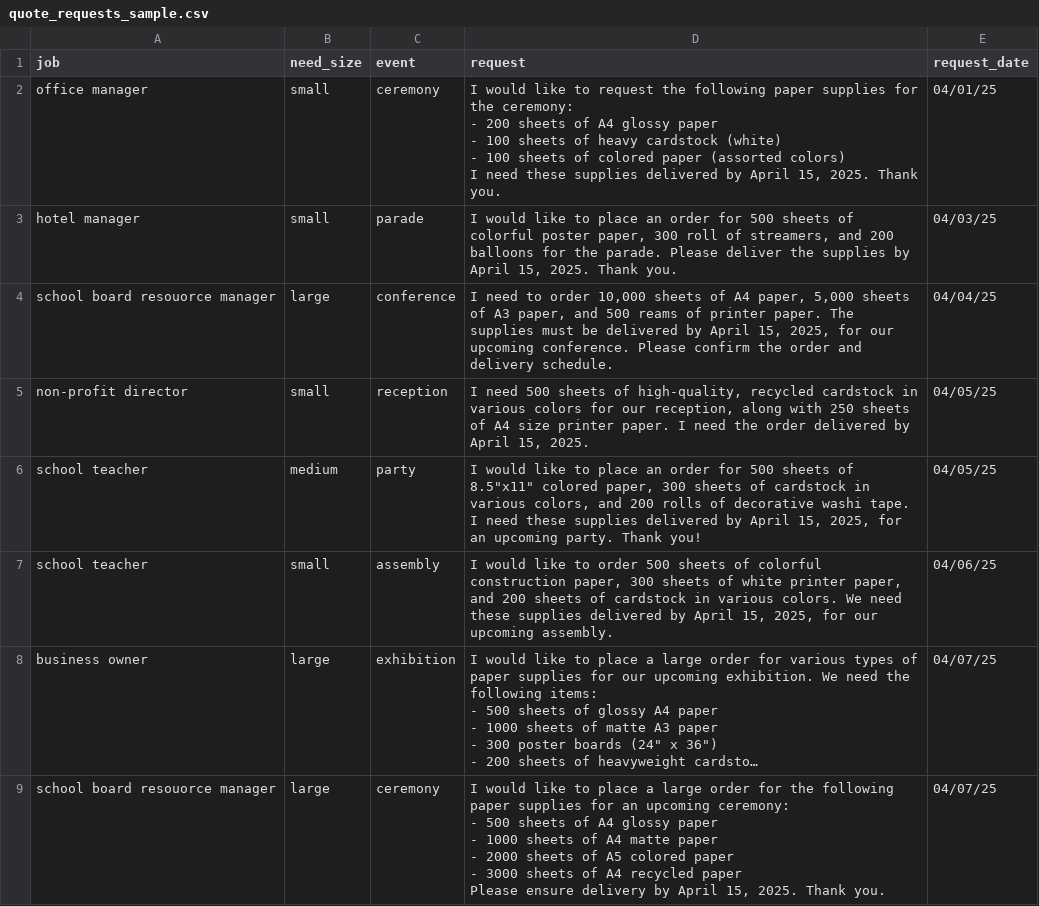
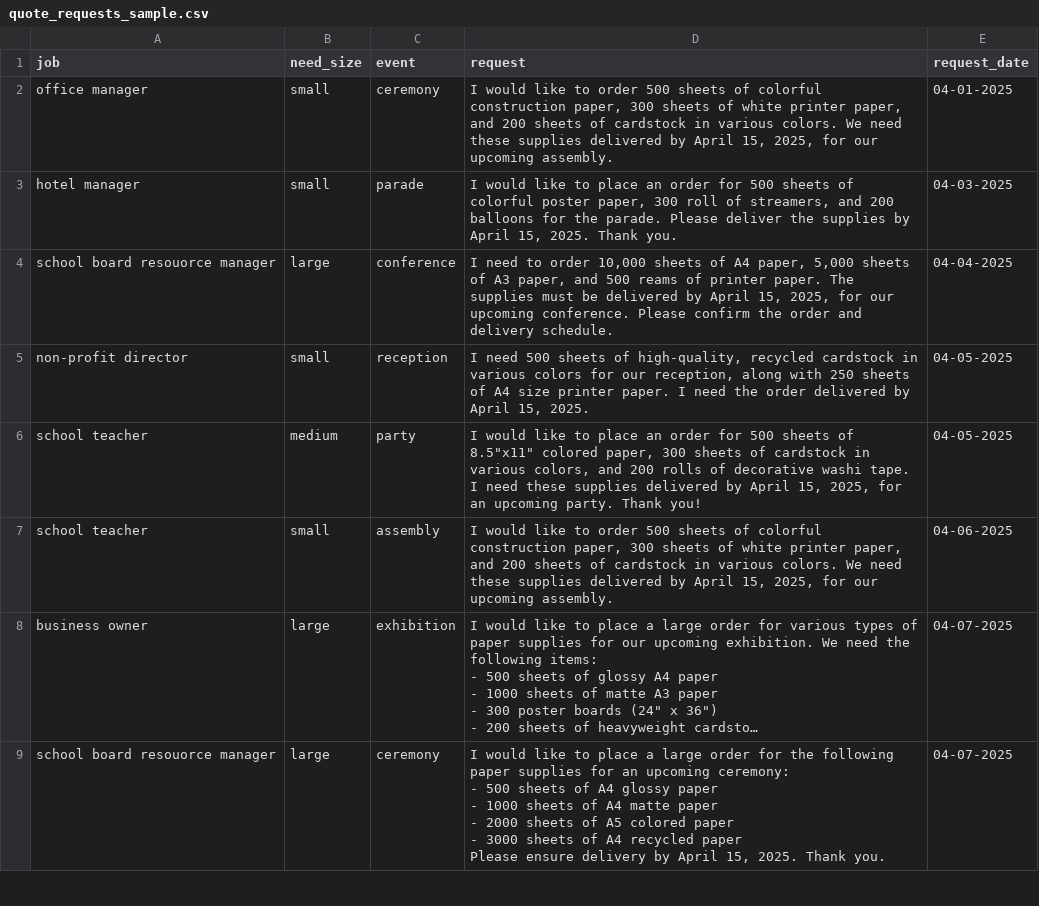
Before and after one commit to puneetgaur2006/multiagent, a CSV file: quote_requests_sample.csv, drawn as a sheet; only a part is shown; long unchanged cells end in …; ↵ is a line break in a cell; the diff covers the shown part only; the diff names each change by its address in the sheet, - before the commit and + after, or states it on an @@ line.

```diff
--- a/quote_requests_sample.csv
+++ b/quote_requests_sample.csv
-D2 (request): …like to request the following paper supplies for the ceremony: ↵ - 200 sheets of A4 glossy paper ↵ - 100 sheets of heavy cardstock (white) ↵ - 100 sheets of colored paper (assorted colors) ↵ I need these supplies delivered by April 15, 2025. Thank you.
+D2 (request): …like to order 500 sheets of colorful construction paper, 300 sheets of white printer paper, and 200 sheets of cardstock in various colors. We need these supplies delivered by April 15, 2025, for our upcoming assembly.
-E2 (request_date): 04/01/25
+E2 (request_date): 04-01-2025
-E3 (request_date): 04/03/25
+E3 (request_date): 04-03-2025
-E4 (request_date): 04/04/25
+E4 (request_date): 04-04-2025
-E5:E6 (request_date): 04/05/25
+E5:E6 (request_date): 04-05-2025
-E7 (request_date): 04/06/25
+E7 (request_date): 04-06-2025
-E8:E9 (request_date): 04/07/25
+E8:E9 (request_date): 04-07-2025
```
Also changed, not shown: 7 edited cells elsewhere in this file, 1 other file.
